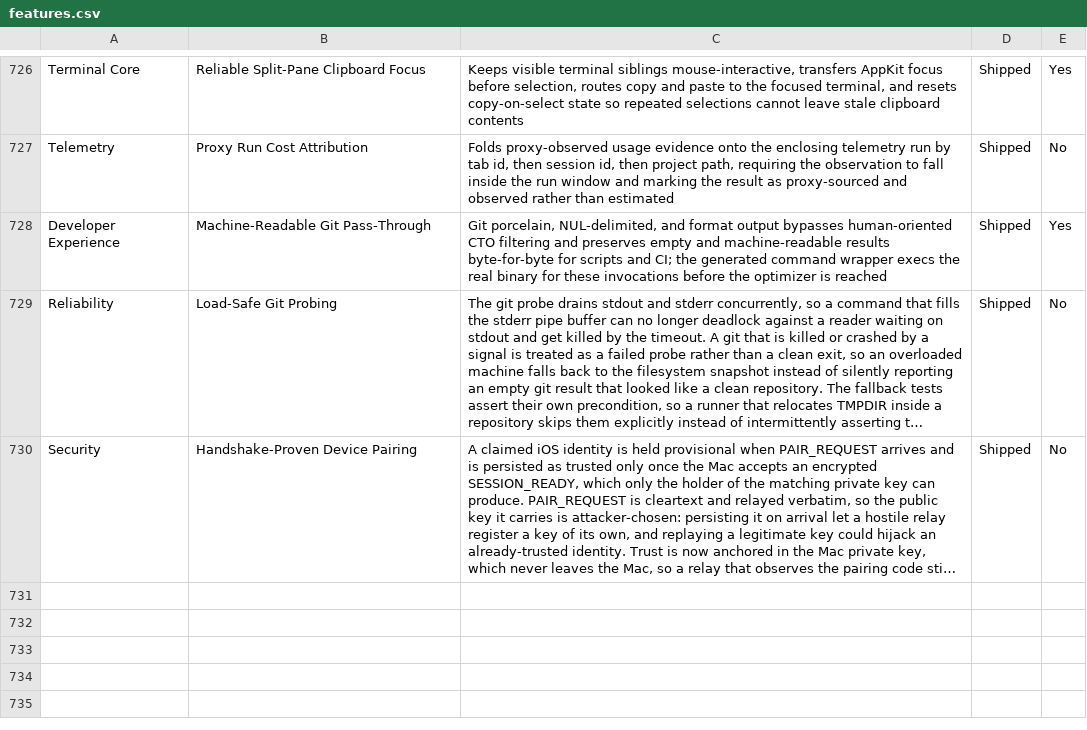
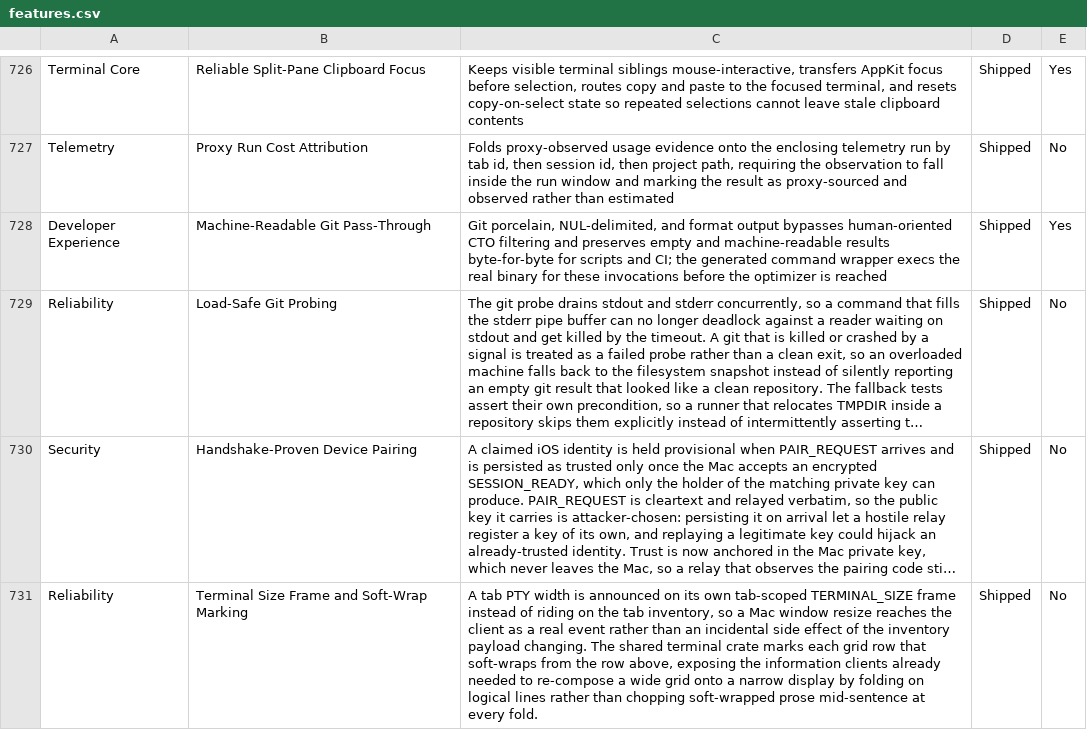
Before and after one commit to Aeptus/chau7, a CSV file: apps/chau7-macos/docs/features.csv, drawn as a sheet; only a part is shown, gaps mark what is left out; long unchanged cells end in …; the diff names each change by its address in the sheet, - before the commit and + after, or states it on an @@ line.

Commit message:
refactor(remote): move terminal width to its own frame and export soft-wrap rows
Phases 1 and 2 of the iOS rendering plan. No behaviour change to what is drawn
yet; this makes the next phase possible and removes a piece of fragile coupling.

Phase 1 - terminal width out of the tab inventory.

`terminalCols`/`terminalRows` rode on RemoteTabDescriptor, a rendering concern
living in an inventory frame. It only ever updated *incidentally*: the emission
gate compares whole payloads, so a Mac window resize happened to change the
payload and re-emit. Nothing said "width changed", and the coupling was
invisible. It now has a dedicated tab-scoped TERMINAL_SIZE frame, emitted only
when the dimensions actually change (a resize is frequent and would otherwise
re-announce on every output frame) and re-stated on snapshot so a reconnect
that reset the client still gets the width. The Mac's own view is untouched.

Phase 2 - export soft-wrap from the shared terminal crate.

chau7_terminal already tracked WRAPLINE internally, but the grid snapshot never
exposed it, so clients folding a wide grid onto a narrow display had to fold
each *physical* row independently. That is what chopped soft-wrapped prose
mid-sentence at every fold and cut TUI box-drawing at the fold lines. Bit 7 of
the cell flags now marks rows that continue the line above, set on the row's
first cell only, derived from the previous line's WRAPLINE marker. Additive, so
no existing bit shifts and no snapshot field changes.

Note on the wrap semantics: `grid_line_wraps(line)` reports that a line
continues onto the *next* row, so a row is a continuation iff the row above it
wraps. Getting that backwards marks the first row as a continuation, which the
new test catches.

Also moves `impl Default for CellBufferPool` above the test module in pool.rs.
It sat after `mod tests`, which `clippy::items_after_test_module` rejects under
the prepush gate's `-D warnings`. That is pre-existing on main (the file is
byte-identical to origin/main, from 5827e244) and no Rust change had gone
through this gate recently to surface it, so the gate was red before this
branch. Fixing it here rather than pushing with --no-verify.

Verified: cargo test 115/115, clippy -D warnings clean, macOS 4388 tests
0 failures, iOS 74/74, both apps build.

```diff
--- a/apps/chau7-macos/docs/features.csv
+++ b/apps/chau7-macos/docs/features.csv
+row 731: Reliability | Terminal Size Frame and Soft-Wrap Marking | A tab PTY width is announced on its own tab-scoped TERMINAL_SIZE frame instead of riding on the tab inventory, so a Mac window resize reaches the client as a real event rather than an incidental side effect of the inventory payload changing. The shared terminal crate marks each grid row that soft-wraps from the row above, exposing the information clients already needed to re-compose a wide grid onto a narrow display by folding on logical lines rather than chopping soft-wrapped prose mid-sentence at every fold. | Shipped | No
```
Also changed, not shown: 15 other files.
